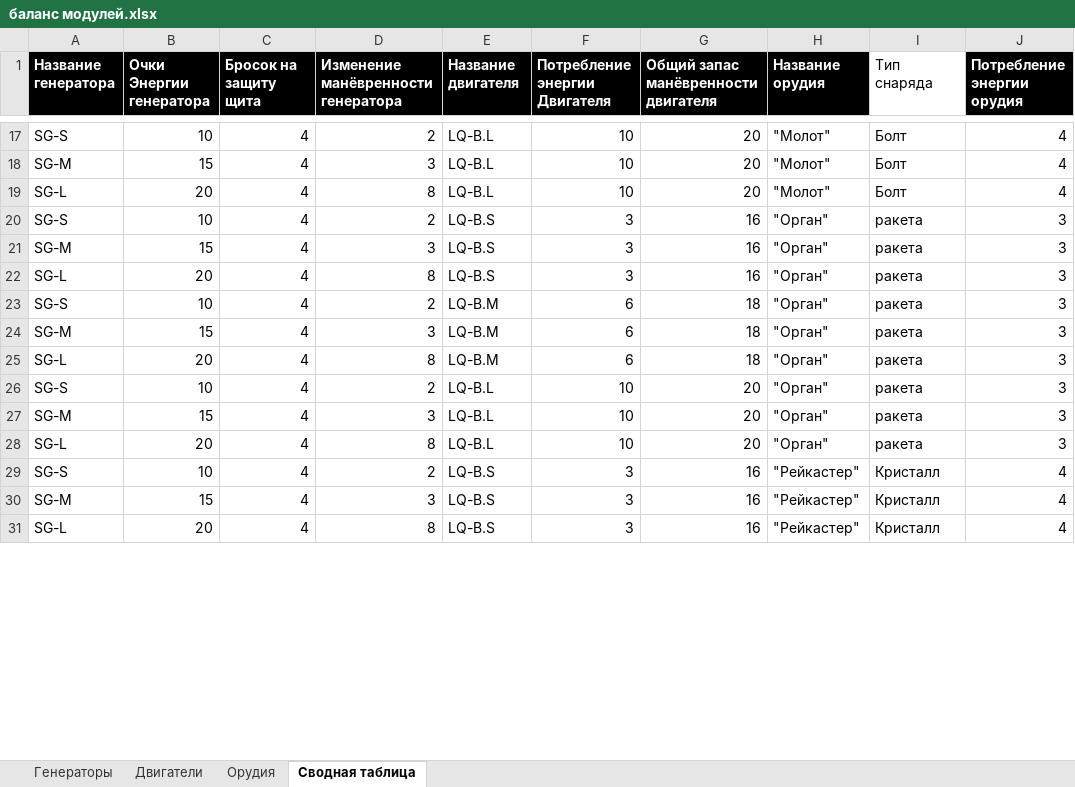
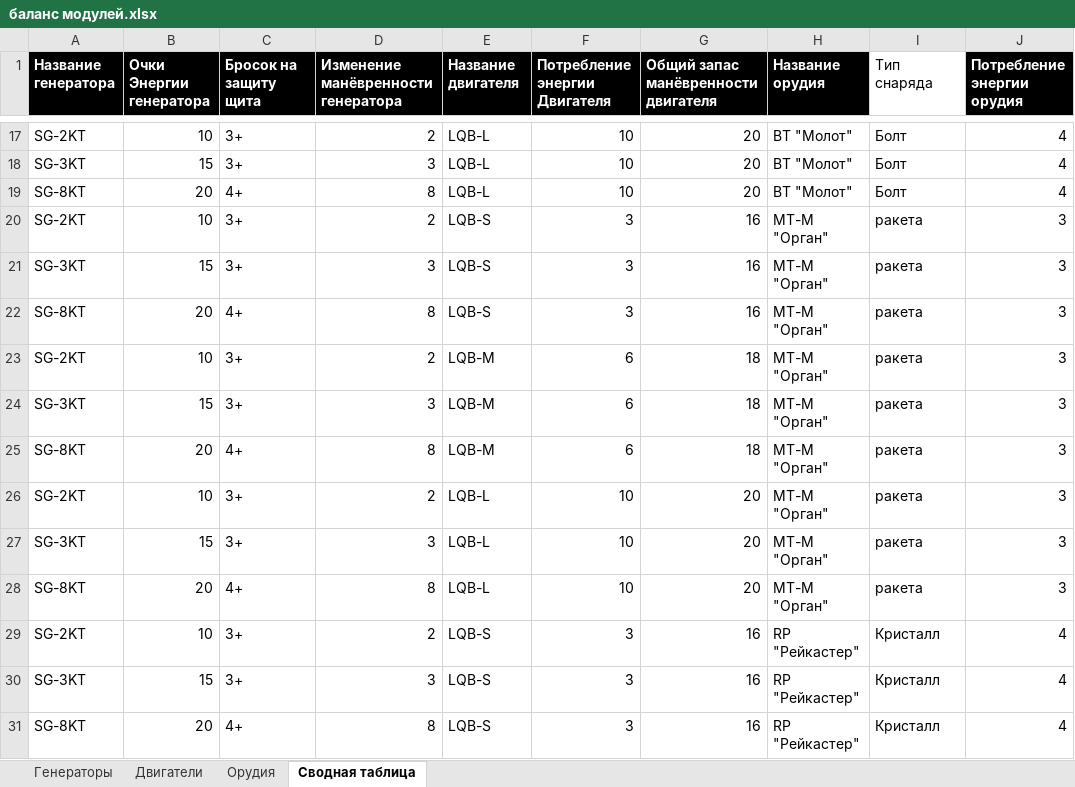
Before and after one commit to BoyVOL/BoyVOL.github.io, an Excel workbook: TabletopWargameProject/V2/баланс модулей.xlsx, sheet Сводная таблица, drawn as a sheet; only a part is shown, gaps mark what is left out; values as stored, in another font and other column widths than the file's, no borders; charts and pictures not drawn; the diff covers the shown part only; the diff names each change by its address in the sheet, - before the commit and + after, or states it on an @@ line.

```diff
--- a/TabletopWargameProject/V2/баланс модулей.xlsx (sheet Сводная таблица)
+++ b/TabletopWargameProject/V2/баланс модулей.xlsx (sheet Сводная таблица)
-A17 (Название генератора): SG-S
+A17 (Название генератора): SG-2KT
-C17:C18 (Бросок на защиту щита): 4
+C17:C18 (Бросок на защиту щита): 3+
-E17:E19 (Название двигателя): LQ-B.L
+E17:E19 (Название двигателя): LQB-L
-H17:H19 (Название орудия): "Молот"
+H17:H19 (Название орудия): BT "Молот"
-A18 (Название генератора): SG-M
+A18 (Название генератора): SG-3KT
-A19 (Название генератора): SG-L
+A19 (Название генератора): SG-8KT
-C19 (Бросок на защиту щита): 4
+C19 (Бросок на защиту щита): 4+
-A20 (Название генератора): SG-S
+A20 (Название генератора): SG-2KT
-C20:C21 (Бросок на защиту щита): 4
+C20:C21 (Бросок на защиту щита): 3+
-E20:E22 (Название двигателя): LQ-B.S
+E20:E22 (Название двигателя): LQB-S
-H20:H28 (Название орудия): "Орган"
+H20:H28 (Название орудия): MT-M "Орган"
-A21 (Название генератора): SG-M
+A21 (Название генератора): SG-3KT
-A22 (Название генератора): SG-L
+A22 (Название генератора): SG-8KT
-C22 (Бросок на защиту щита): 4
+C22 (Бросок на защиту щита): 4+
-A23 (Название генератора): SG-S
+A23 (Название генератора): SG-2KT
-C23:C24 (Бросок на защиту щита): 4
+C23:C24 (Бросок на защиту щита): 3+
-E23:E25 (Название двигателя): LQ-B.M
+E23:E25 (Название двигателя): LQB-M
-A24 (Название генератора): SG-M
+A24 (Название генератора): SG-3KT
-A25 (Название генератора): SG-L
+A25 (Название генератора): SG-8KT
-C25 (Бросок на защиту щита): 4
+C25 (Бросок на защиту щита): 4+
-A26 (Название генератора): SG-S
+A26 (Название генератора): SG-2KT
-C26:C27 (Бросок на защиту щита): 4
+C26:C27 (Бросок на защиту щита): 3+
-E26:E28 (Название двигателя): LQ-B.L
+E26:E28 (Название двигателя): LQB-L
-A27 (Название генератора): SG-M
+A27 (Название генератора): SG-3KT
-A28 (Название генератора): SG-L
+A28 (Название генератора): SG-8KT
-C28 (Бросок на защиту щита): 4
+C28 (Бросок на защиту щита): 4+
-A29 (Название генератора): SG-S
+A29 (Название генератора): SG-2KT
-C29:C30 (Бросок на защиту щита): 4
+C29:C30 (Бросок на защиту щита): 3+
-E29:E31 (Название двигателя): LQ-B.S
+E29:E31 (Название двигателя): LQB-S
-H29:H31 (Название орудия): "Рейкастер"
+H29:H31 (Название орудия): RP "Рейкастер"
-A30 (Название генератора): SG-M
+A30 (Название генератора): SG-3KT
-A31 (Название генератора): SG-L
+A31 (Название генератора): SG-8KT
-C31 (Бросок на защиту щита): 4
+C31 (Бросок на защиту щита): 4+
```
Also changed, not shown: 237 edited cells elsewhere in this sheet, sheet Орудия, sheet Генераторы, sheet Двигатели, 1 other file.
